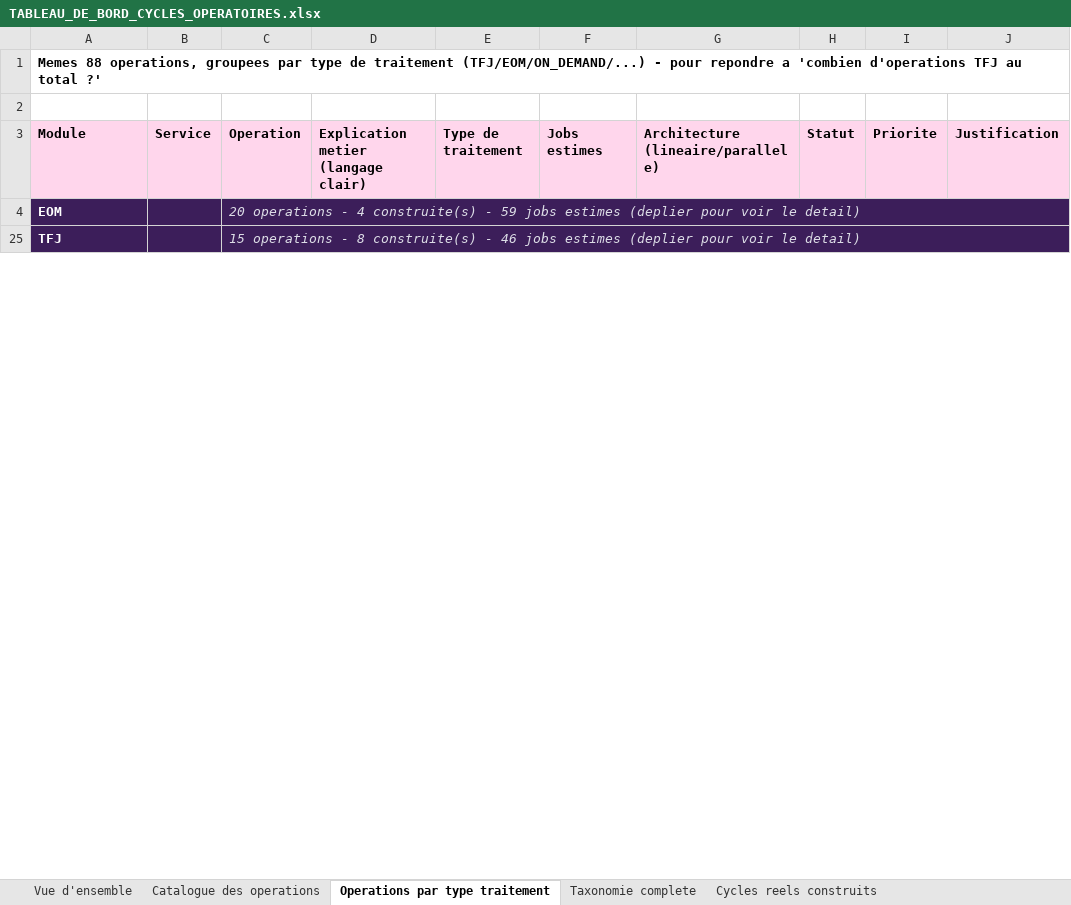
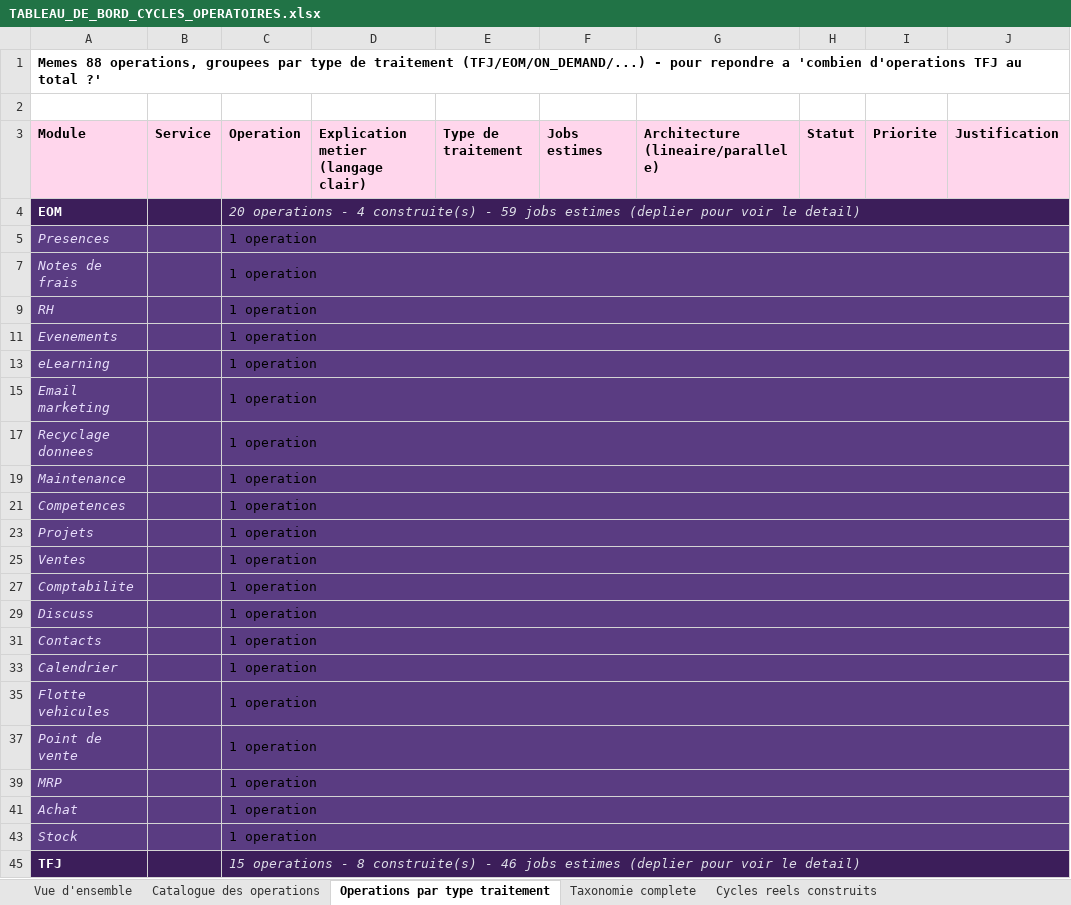
Before and after one commit to ykeupssi123-ship-it/ECF, an Excel workbook: docs/TABLEAU_DE_BORD_CYCLES_OPERATOIRES.xlsx, sheet Operations par type traitement, drawn as a sheet; only a part is shown; values as stored, in another font and other column widths than the file's, no borders; rows hold the shown columns only; the diff covers the shown part only; the diff names each change by its address in the sheet, - before the commit and + after, or states it on an @@ line.

```diff
--- a/docs/TABLEAU_DE_BORD_CYCLES_OPERATOIRES.xlsx (sheet Operations par type traitement)
+++ b/docs/TABLEAU_DE_BORD_CYCLES_OPERATOIRES.xlsx (sheet Operations par type traitement)
+row 5: Presences |  | 1 operation
+row 7: Notes de frais |  | 1 operation
+row 9: RH |  | 1 operation
+row 11: Evenements |  | 1 operation
+row 13: eLearning |  | 1 operation
+row 15: Email marketing |  | 1 operation
+row 17: Recyclage donnees |  | 1 operation
+row 19: Maintenance |  | 1 operation
+row 21: Competences |  | 1 operation
+row 23: Projets |  | 1 operation
+row 25: Ventes |  | 1 operation
+row 27: Comptabilite |  | 1 operation
+row 29: Discuss |  | 1 operation
+row 31: Contacts |  | 1 operation
+row 33: Calendrier |  | 1 operation
+row 35: Flotte vehicules |  | 1 operation
+row 37: Point de vente |  | 1 operation
+row 39: MRP |  | 1 operation
+row 41: Achat |  | 1 operation
+row 43: Stock |  | 1 operation
```
Also changed, not shown: 59 added rows elsewhere in this sheet, sheet Catalogue des operations, charts or pictures, docs/DOSSIER_EXPLOITATION_QUOTIDIEN.xlsx.
